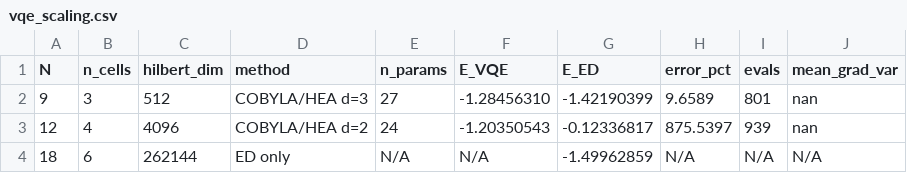
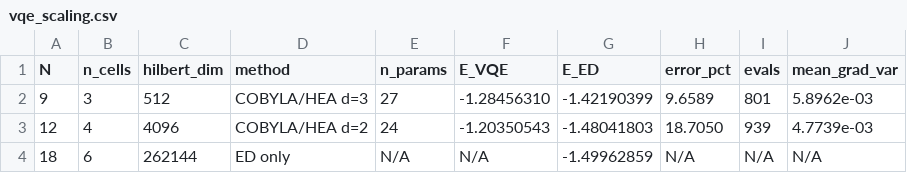
Before and after one commit to ARPAQLS/spinq-vqe, a CSV file: data/vqe_scaling.csv, drawn as a sheet.

Commit message:
fix: correct figures in NB02/NB04/NB05
NB05 - ED double-normalisation bug:
- heisenberg_kagome_hamiltonian(normalize=True) already divides by n_sites
- Removed spurious /N12 in inline ED cell
- N=12 ED: -0.123 (wrong) -> -1.480 (correct)
- N=12 VQE error: 875% (wrong) -> 18.70% (correct)

NB05 - Gradient variance: was blank (qp.grad fails on plain numpy)
- Replaced with explicit parameter-shift rule (20 random seeds)
- N=9 mean Var[grad] = 5.90e-3, N=12 = 4.77e-3
- Box plot and log-scale trend now populated

NB04 - QAOA convergence colours: 3 curves were same blue
- p=1: red #C0504D, p=2: teal #4BACC6, p=3: navy #243F60
- Clearly distinguishable; eval count per depth in legend

NB02 - Adam gradient variance: was blank (same qp.grad issue)
- Replaced semilogy of empty history with parameter-shift measurement
- 20 random parameter sets, scatter + mean reference line

README: N=12 row updated with correct values

```diff
--- a/data/vqe_scaling.csv
+++ b/data/vqe_scaling.csv
@@ -1,4 +1,4 @@
 N,n_cells,hilbert_dim,method,n_params,E_VQE,E_ED,error_pct,evals,mean_grad_var
-9,3,512,COBYLA/HEA d=3,27,-1.28456310,-1.42190399,9.6589,801,nan
-12,4,4096,COBYLA/HEA d=2,24,-1.20350543,-0.12336817,875.5397,939,nan
+9,3,512,COBYLA/HEA d=3,27,-1.28456310,-1.42190399,9.6589,801,5.8962e-03
+12,4,4096,COBYLA/HEA d=2,24,-1.20350543,-1.48041803,18.7050,939,4.7739e-03
 18,6,262144,ED only,N/A,N/A,-1.49962859,N/A,N/A,N/A
```
Also changed, not shown: 8 other files.
